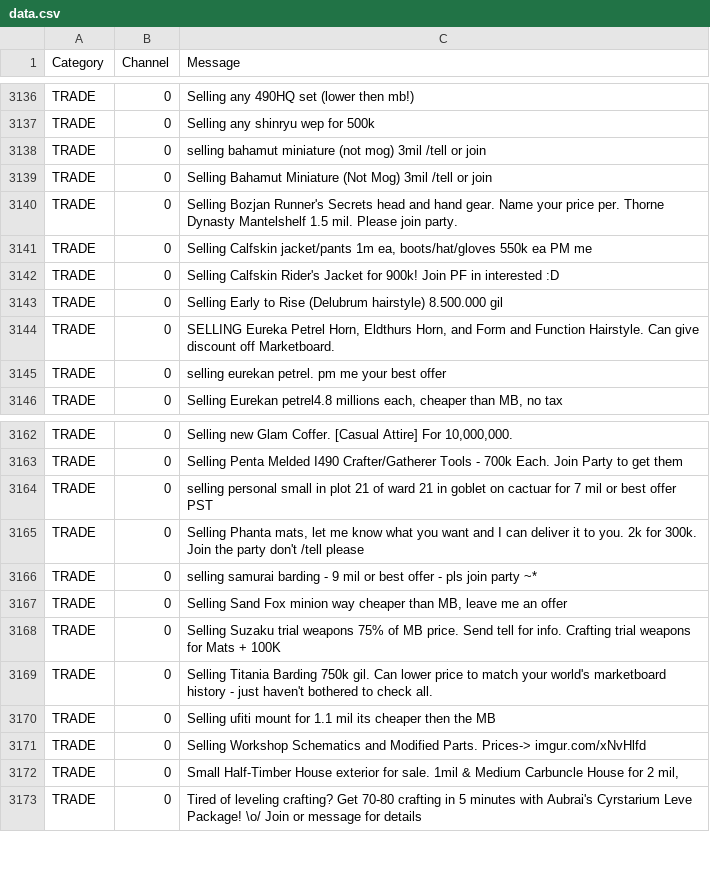
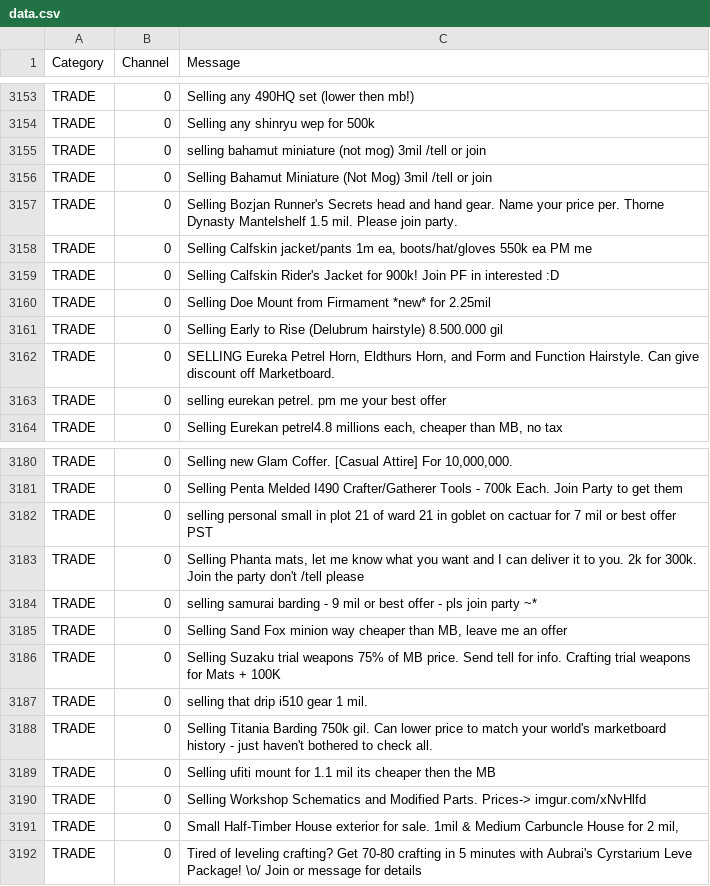
Before and after one commit to kalilistic/NoSoliciting, a CSV file: NoSoliciting.Trainer/data.csv, drawn as a sheet; only a part is shown, gaps mark what is left out; the diff covers the shown part only.

```diff
--- a/NoSoliciting.Trainer/data.csv
+++ b/NoSoliciting.Trainer/data.csv
@@ -3142,2 +3159,3 @@ TRADE,0,"Selling Calfskin jacket/pants 1m ea, boots/hat/gloves 550k ea PM me"
 TRADE,0,Selling Calfskin Rider's Jacket for 900k! Join PF in interested :D
+TRADE,0,Selling Doe Mount from Firmament *new* for 2.25mil
 TRADE,0,Selling Early to Rise (Delubrum hairstyle) 8.500.000 gil
@@ -3168,2 +3186,3 @@ TRADE,0,"Selling Sand Fox minion way cheaper than MB, leave me an offer"
 TRADE,0,Selling Suzaku trial weapons 75% of MB price. Send tell for info. Crafting trial weapons for Mats + 100K
+TRADE,0,selling that drip i510 gear 1 mil.
 TRADE,0,Selling Titania Barding 750k gil. Can lower price to match your world's marketboard history - just haven't bothered to check all.
```
Also changed, not shown: 17 added rows elsewhere in this file.
